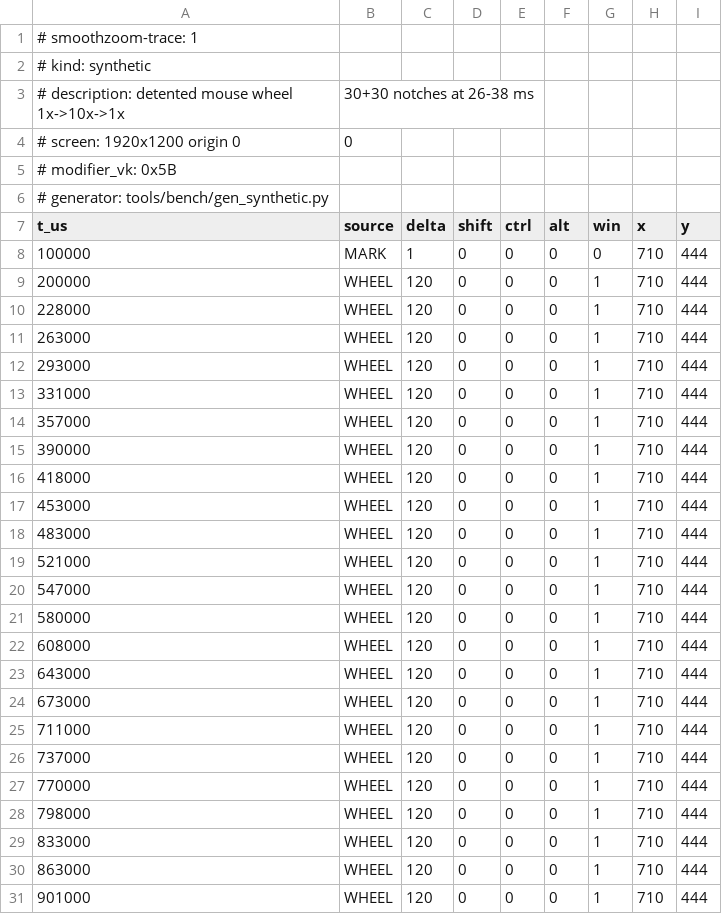
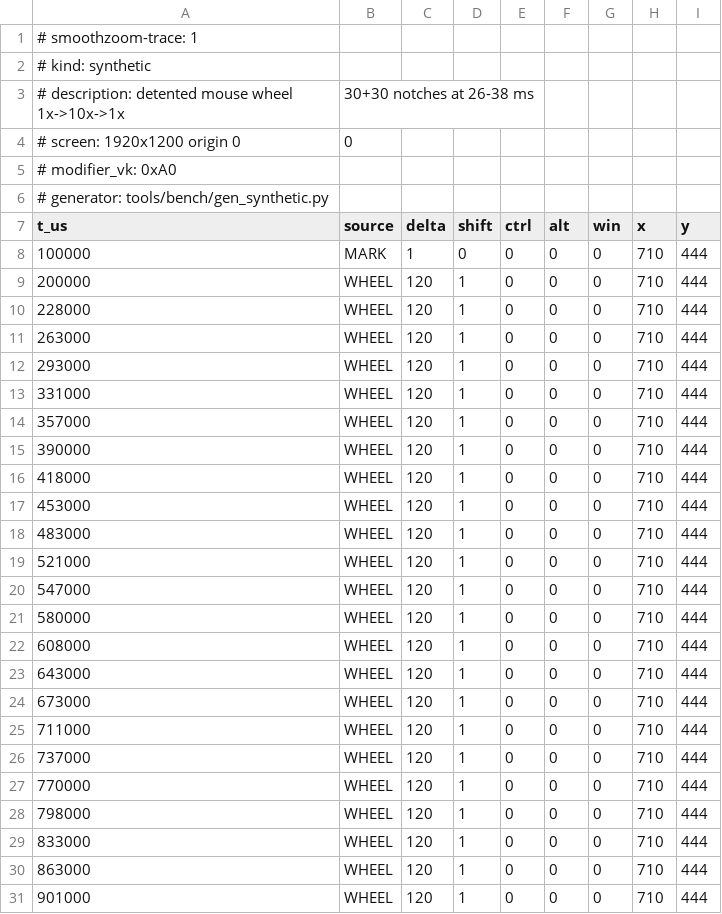
Before and after one commit to mclaurin10/SmoothZoom, a CSV file: bench/traces/synthetic/detented-sweep.csv, drawn as a sheet; only a part is shown; the diff covers the shown part only.

```diff
--- a/bench/traces/synthetic/detented-sweep.csv
+++ b/bench/traces/synthetic/detented-sweep.csv
@@ -4,3 +4,3 @@
 # screen: 1920x1200 origin 0,0
-# modifier_vk: 0x5B
+# modifier_vk: 0xA0
 # generator: tools/bench/gen_synthetic.py
@@ -8,24 +8,24 @@ t_us,source,delta,shift,ctrl,alt,win,x,y
 100000,MARK,1,0,0,0,0,710,444
-200000,WHEEL,120,0,0,0,1,710,444
-228000,WHEEL,120,0,0,0,1,710,444
-263000,WHEEL,120,0,0,0,1,710,444
-293000,WHEEL,120,0,0,0,1,710,444
-331000,WHEEL,120,0,0,0,1,710,444
-357000,WHEEL,120,0,0,0,1,710,444
-390000,WHEEL,120,0,0,0,1,710,444
-418000,WHEEL,120,0,0,0,1,710,444
-453000,WHEEL,120,0,0,0,1,710,444
-483000,WHEEL,120,0,0,0,1,710,444
-521000,WHEEL,120,0,0,0,1,710,444
-547000,WHEEL,120,0,0,0,1,710,444
-580000,WHEEL,120,0,0,0,1,710,444
-608000,WHEEL,120,0,0,0,1,710,444
-643000,WHEEL,120,0,0,0,1,710,444
-673000,WHEEL,120,0,0,0,1,710,444
-711000,WHEEL,120,0,0,0,1,710,444
-737000,WHEEL,120,0,0,0,1,710,444
-770000,WHEEL,120,0,0,0,1,710,444
-798000,WHEEL,120,0,0,0,1,710,444
-833000,WHEEL,120,0,0,0,1,710,444
-863000,WHEEL,120,0,0,0,1,710,444
-901000,WHEEL,120,0,0,0,1,710,444
+200000,WHEEL,120,1,0,0,0,710,444
+228000,WHEEL,120,1,0,0,0,710,444
+263000,WHEEL,120,1,0,0,0,710,444
+293000,WHEEL,120,1,0,0,0,710,444
+331000,WHEEL,120,1,0,0,0,710,444
+357000,WHEEL,120,1,0,0,0,710,444
+390000,WHEEL,120,1,0,0,0,710,444
+418000,WHEEL,120,1,0,0,0,710,444
+453000,WHEEL,120,1,0,0,0,710,444
+483000,WHEEL,120,1,0,0,0,710,444
+521000,WHEEL,120,1,0,0,0,710,444
+547000,WHEEL,120,1,0,0,0,710,444
+580000,WHEEL,120,1,0,0,0,710,444
+608000,WHEEL,120,1,0,0,0,710,444
+643000,WHEEL,120,1,0,0,0,710,444
+673000,WHEEL,120,1,0,0,0,710,444
+711000,WHEEL,120,1,0,0,0,710,444
+737000,WHEEL,120,1,0,0,0,710,444
+770000,WHEEL,120,1,0,0,0,710,444
+798000,WHEEL,120,1,0,0,0,710,444
+833000,WHEEL,120,1,0,0,0,710,444
+863000,WHEEL,120,1,0,0,0,710,444
+901000,WHEEL,120,1,0,0,0,710,444
```
Also changed, not shown: 74 edited cells elsewhere in this file, bench/traces/synthetic/freespin-burst.csv, bench/traces/synthetic/touchpad-ptp.csv, 1 other file.
